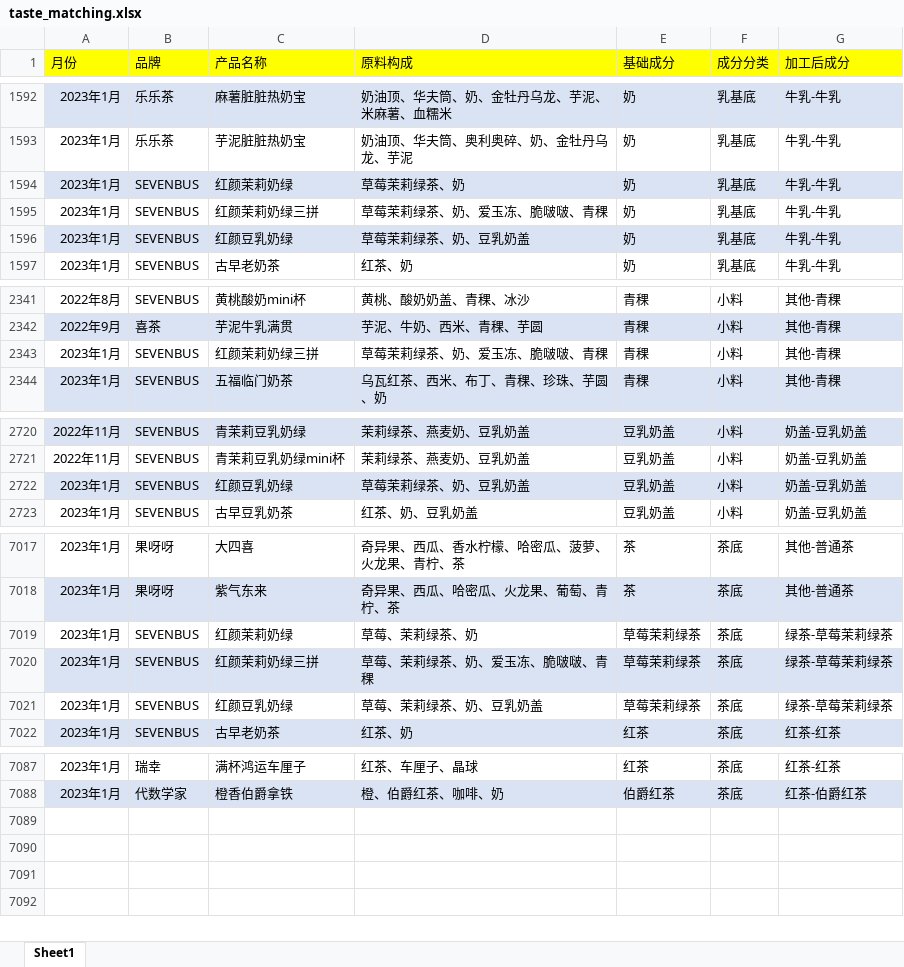
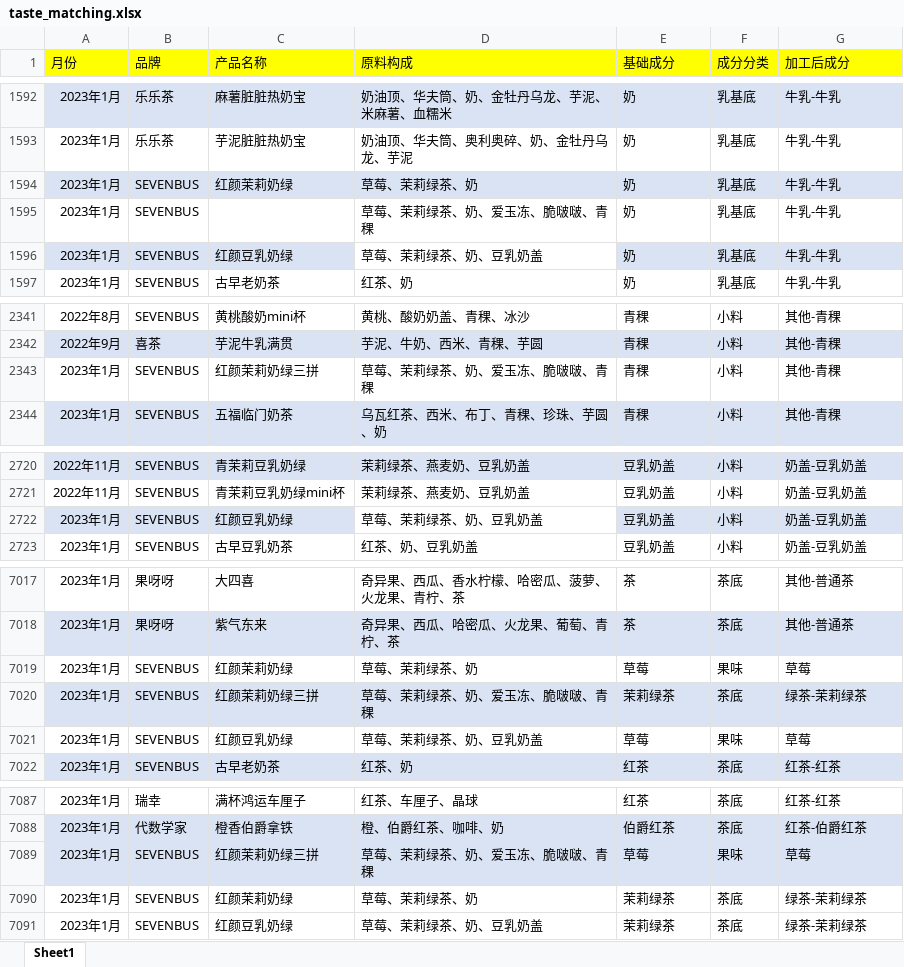
Before and after one commit to analyzerWork/analyzerWork.github.io, an Excel workbook: src/pages/taste_matching/datasource/taste_matching.xlsx, sheet Sheet1, drawn as a sheet; only a part is shown, gaps mark what is left out; values as stored, in another font and other column widths than the file's, no borders; the diff covers the shown part only; the diff names each change by its address in the sheet, - before the commit and + after, or states it on an @@ line.

```diff
--- a/src/pages/taste_matching/datasource/taste_matching.xlsx (sheet Sheet1)
+++ b/src/pages/taste_matching/datasource/taste_matching.xlsx (sheet Sheet1)
-D1594 (原料构成): 草莓茉莉绿茶、奶
+D1594 (原料构成): 草莓、茉莉绿茶、奶
-C1595 (产品名称): 红颜茉莉奶绿三拼
+C1595 (产品名称): (empty)
-D1595 (原料构成): 草莓茉莉绿茶、奶、爱玉冻、脆啵啵、青稞
+D1595 (原料构成): 草莓、茉莉绿茶、奶、爱玉冻、脆啵啵、青稞
-D1596 (原料构成): 草莓茉莉绿茶、奶、豆乳奶盖
+D1596 (原料构成): 草莓、茉莉绿茶、奶、豆乳奶盖
-D1596 fill: #DAE3F3
+D1596 fill: none
-D2343 (原料构成): 草莓茉莉绿茶、奶、爱玉冻、脆啵啵、青稞
+D2343 (原料构成): 草莓、茉莉绿茶、奶、爱玉冻、脆啵啵、青稞
-D2722 (原料构成): 草莓茉莉绿茶、奶、豆乳奶盖
+D2722 (原料构成): 草莓、茉莉绿茶、奶、豆乳奶盖
-D2722 fill: #DAE3F3
+D2722 fill: none
-E7019 (基础成分): 草莓茉莉绿茶
+E7019 (基础成分): 草莓
-F7019 (成分分类): 茶底
+F7019 (成分分类): 果味
-G7019 (加工后成分): 绿茶-草莓茉莉绿茶
+G7019 (加工后成分): 草莓
-E7020 (基础成分): 草莓茉莉绿茶
+E7020 (基础成分): 茉莉绿茶
-G7020 (加工后成分): 绿茶-草莓茉莉绿茶
+G7020 (加工后成分): 绿茶-茉莉绿茶
-E7021 (基础成分): 草莓茉莉绿茶
+E7021 (基础成分): 草莓
-F7021 (成分分类): 茶底
+F7021 (成分分类): 果味
-G7021 (加工后成分): 绿茶-草莓茉莉绿茶
+G7021 (加工后成分): 草莓
+row 7089: 2023年1月 | SEVENBUS | 红颜茉莉奶绿三拼 | 草莓、茉莉绿茶、奶、爱玉冻、脆啵啵、青稞 | 草莓 | 果味 | 草莓
+row 7090: 2023年1月 | SEVENBUS | 红颜茉莉奶绿 | 草莓、茉莉绿茶、奶 | 茉莉绿茶 | 茶底 | 绿茶-茉莉绿茶
+row 7091: 2023年1月 | SEVENBUS | 红颜豆乳奶绿 | 草莓、茉莉绿茶、奶、豆乳奶盖 | 茉莉绿茶 | 茶底 | 绿茶-茉莉绿茶
```
Also changed, not shown: 2 edited cells elsewhere in this sheet, 1 other file.
